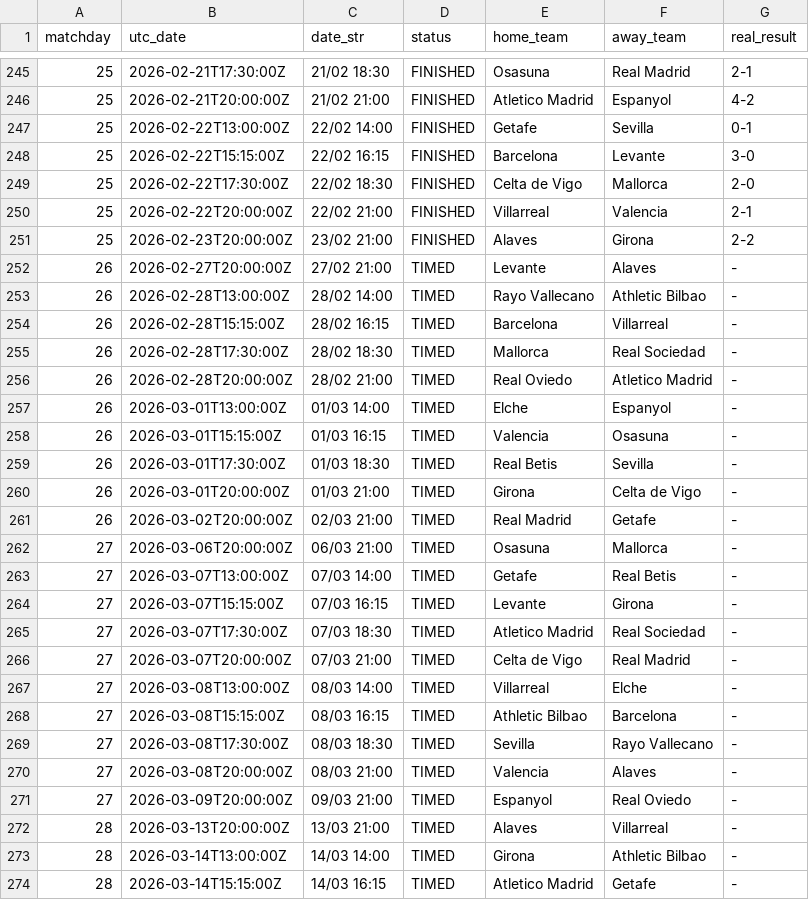
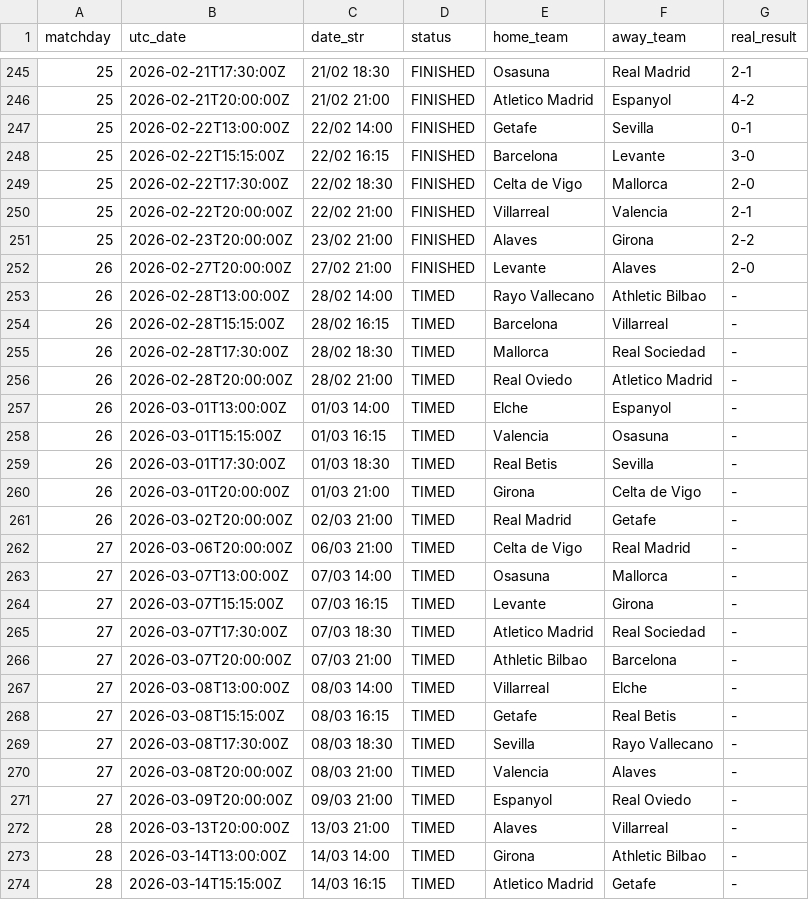
Before and after one commit to YerayPadial/laliga-predictor-ai, a CSV file: data/laliga_fixtures.csv, drawn as a sheet; only a part is shown, gaps mark what is left out.

```diff
--- a/data/laliga_fixtures.csv
+++ b/data/laliga_fixtures.csv
@@ -251,3 +251,3 @@ matchday,utc_date,date_str,status,home_team,away_team,real_result
 25,2026-02-23T20:00:00Z,23/02 21:00,FINISHED,Alaves,Girona,2-2
-26,2026-02-27T20:00:00Z,27/02 21:00,TIMED,Levante,Alaves,-
+26,2026-02-27T20:00:00Z,27/02 21:00,FINISHED,Levante,Alaves,2-0
 26,2026-02-28T13:00:00Z,28/02 14:00,TIMED,Rayo Vallecano,Athletic Bilbao,-
@@ -261,9 +261,9 @@ matchday,utc_date,date_str,status,home_team,away_team,real_result
 26,2026-03-02T20:00:00Z,02/03 21:00,TIMED,Real Madrid,Getafe,-
-27,2026-03-06T20:00:00Z,06/03 21:00,TIMED,Osasuna,Mallorca,-
-27,2026-03-07T13:00:00Z,07/03 14:00,TIMED,Getafe,Real Betis,-
+27,2026-03-06T20:00:00Z,06/03 21:00,TIMED,Celta de Vigo,Real Madrid,-
+27,2026-03-07T13:00:00Z,07/03 14:00,TIMED,Osasuna,Mallorca,-
 27,2026-03-07T15:15:00Z,07/03 16:15,TIMED,Levante,Girona,-
 27,2026-03-07T17:30:00Z,07/03 18:30,TIMED,Atletico Madrid,Real Sociedad,-
-27,2026-03-07T20:00:00Z,07/03 21:00,TIMED,Celta de Vigo,Real Madrid,-
+27,2026-03-07T20:00:00Z,07/03 21:00,TIMED,Athletic Bilbao,Barcelona,-
 27,2026-03-08T13:00:00Z,08/03 14:00,TIMED,Villarreal,Elche,-
-27,2026-03-08T15:15:00Z,08/03 16:15,TIMED,Athletic Bilbao,Barcelona,-
+27,2026-03-08T15:15:00Z,08/03 16:15,TIMED,Getafe,Real Betis,-
 27,2026-03-08T17:30:00Z,08/03 18:30,TIMED,Sevilla,Rayo Vallecano,-
```
